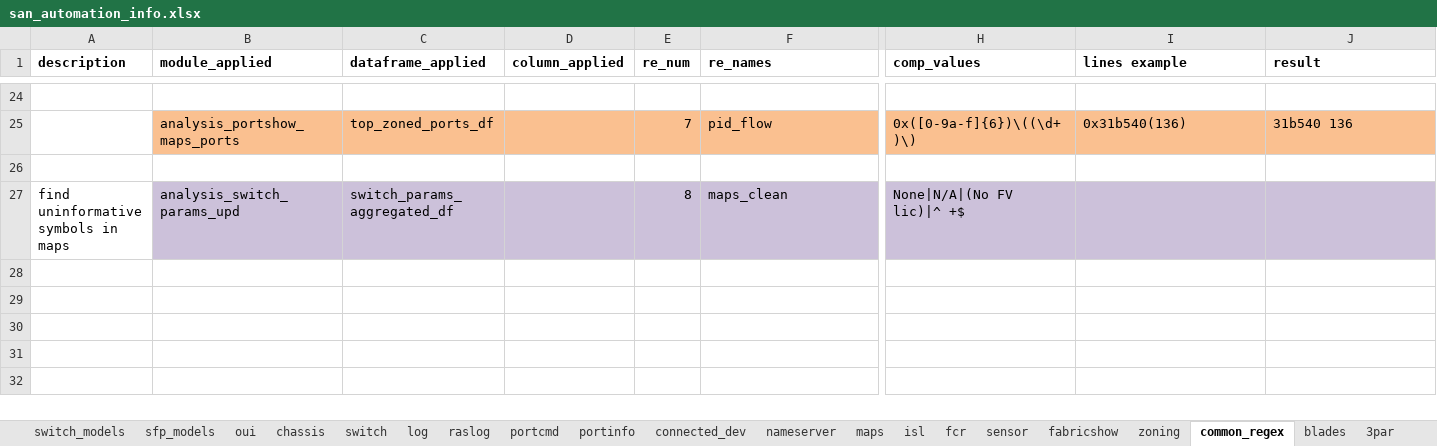
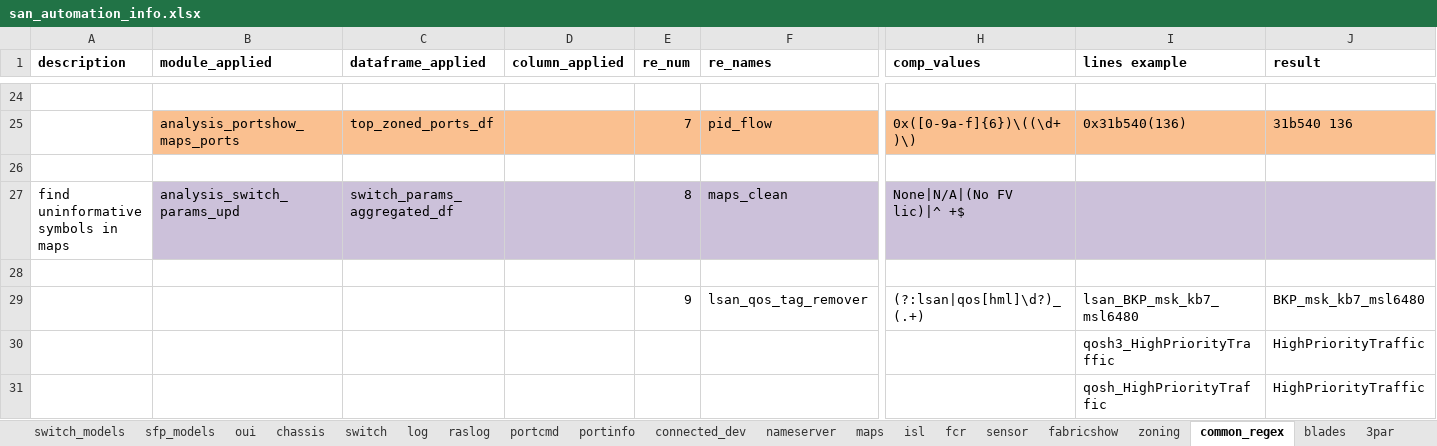
Before and after one commit to KonstantinAlxVlasenko/san_report_automation, an Excel workbook: san_automation_info.xlsx, sheet common_regex, drawn as a sheet; only a part is shown, gaps mark what is left out; values as stored, in another font and other column widths than the file's, no borders; rows hold the shown columns only; the diff names each change by its address in the sheet, - before the commit and + after, or states it on an @@ line.

Commit message:
zone name and device names ratio refactoring

```diff
--- a/san_automation_info.xlsx (sheet common_regex)
+++ b/san_automation_info.xlsx (sheet common_regex)
+row 28: (empty)
+row 29:  |  |  |  | 9 | lsan_qos_tag_remover | (?:lsan|qos[hml]\d?)_(.+) | lsan_BKP_msk_kb7_msl6480 | BKP_msk_kb7_msl6480
+row 30:  |  |  |  |  |  |  | qosh3_HighPriorityTraffic | HighPriorityTraffic
+row 31:  |  |  |  |  |  |  | qosh_HighPriorityTraffic | HighPriorityTraffic
```
Also changed, not shown: report_info.xlsx, 2 other files.
